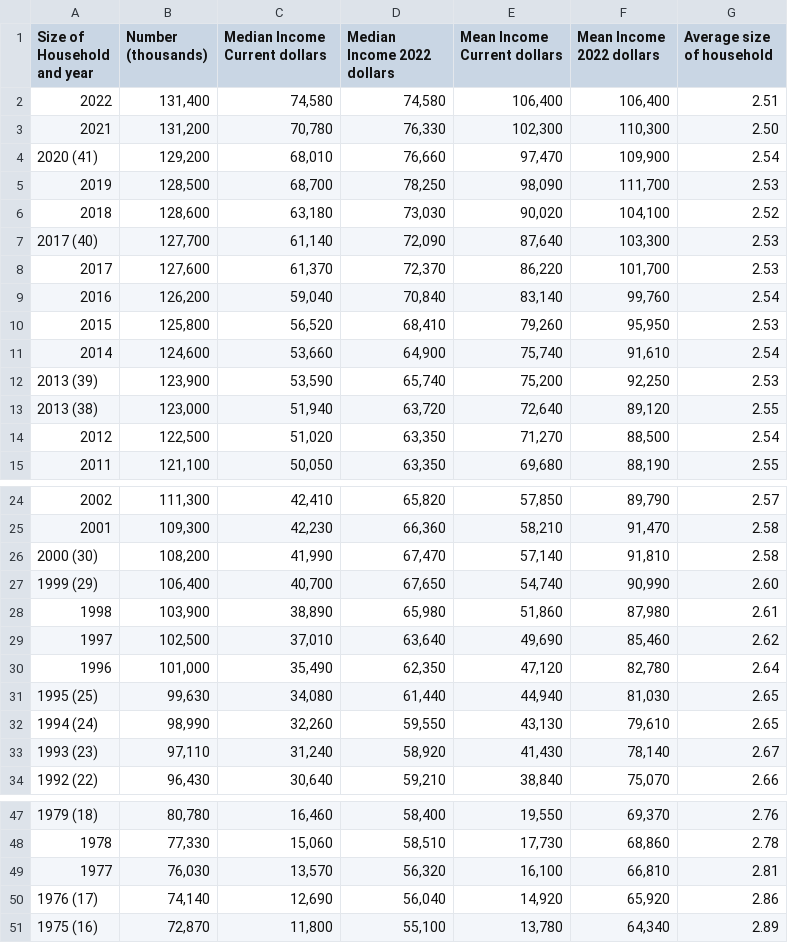
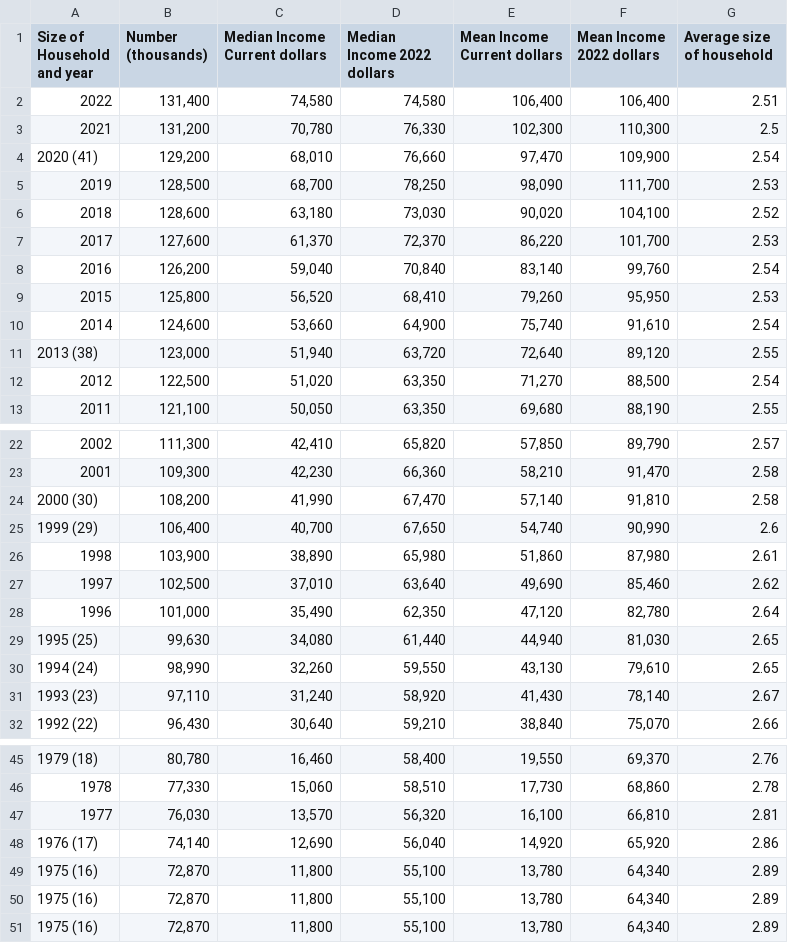
Before and after one commit to ColeGeiger/Project_3, a CSV file: data/h11ar.csv, drawn as a sheet; only a part is shown, gaps mark what is left out.

```diff
--- a/data/h11ar.csv
+++ b/data/h11ar.csv
@@ -3,3 +3,3 @@ and year",Number (thousands),Median Income Current dollars,Median Income 2022 do
 2022,"131,400","74,580","74,580","106,400","106,400",2.51
-2021,"131,200","70,780","76,330","102,300","110,300",2.50
+2021,"131,200","70,780","76,330","102,300","110,300",2.5
 2020 (41),"129,200","68,010","76,660","97,470","109,900",2.54
@@ -7,3 +7,2 @@ and year",Number (thousands),Median Income Current dollars,Median Income 2022 do
 2018,"128,600","63,180","73,030","90,020","104,100",2.52
-2017 (40),"127,700","61,140","72,090","87,640","103,300",2.53
 2017,"127,600","61,370","72,370","86,220","101,700",2.53
@@ -12,3 +11,2 @@ and year",Number (thousands),Median Income Current dollars,Median Income 2022 do
 2014,"124,600","53,660","64,900","75,740","91,610",2.54
-2013 (39),"123,900","53,590","65,740","75,200","92,250",2.53
 2013 (38),"123,000","51,940","63,720","72,640","89,120",2.55
@@ -27,3 +25,3 @@ and year",Number (thousands),Median Income Current dollars,Median Income 2022 do
 2000 (30),"108,200","41,990","67,470","57,140","91,810",2.58
-1999 (29),"106,400","40,700","67,650","54,740","90,990",2.60
+1999 (29),"106,400","40,700","67,650","54,740","90,990",2.6
 1998,"103,900","38,890","65,980","51,860","87,980",2.61
@@ -51,2 +49,4 @@ and year",Number (thousands),Median Income Current dollars,Median Income 2022 do
 1976 (17),"74,140","12,690","56,040","14,920","65,920",2.86
+1975 (16),"72,870","11,800","55,100","13,780","64,340",2.89
+1975 (16),"72,870","11,800","55,100","13,780","64,340",2.89
 1975 (16),"72,870","11,800","55,100","13,780","64,340",2.89
```
Also changed, not shown: annual_df.csv, data/p01ar.csv, 3 other files.
